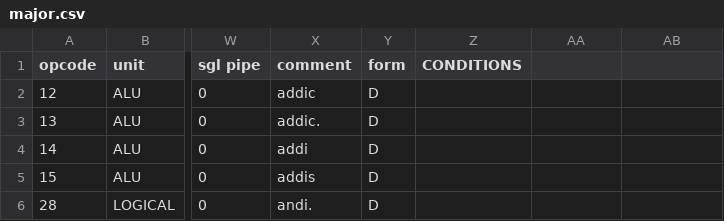
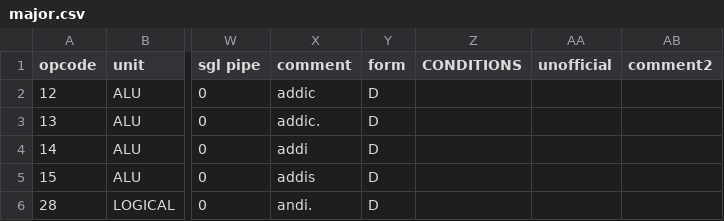
Before and after one commit to Libre-SOC-mirrors/openpower-isa, a CSV file: openpower/isatables/major.csv, drawn as a sheet; only a part is shown, gaps mark what is left out; the diff names each change by its address in the sheet, - before the commit and + after, or states it on an @@ line.

Commit message:
major.csv: add unofficial and comment2 fields

```diff
--- a/openpower/isatables/major.csv
+++ b/openpower/isatables/major.csv
-AA1: (empty)
+AA1: unofficial
-AB1: (empty)
+AB1: comment2
```
